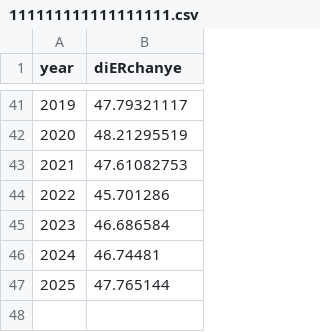
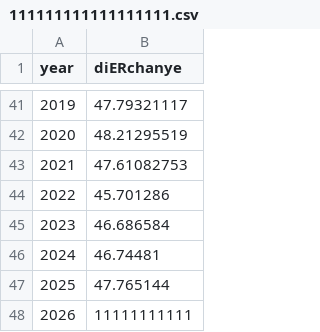
Before and after one commit to kehuan721/learngit, a CSV file: 111111111111111111.csv, drawn as a sheet; only a part is shown, gaps mark what is left out.

Commit message:
data change

```diff
--- a/111111111111111111.csv
+++ b/111111111111111111.csv
@@ -47 +47,2 @@ year,diERchanye
 2025,47.765144
+2026,11111111111
```
